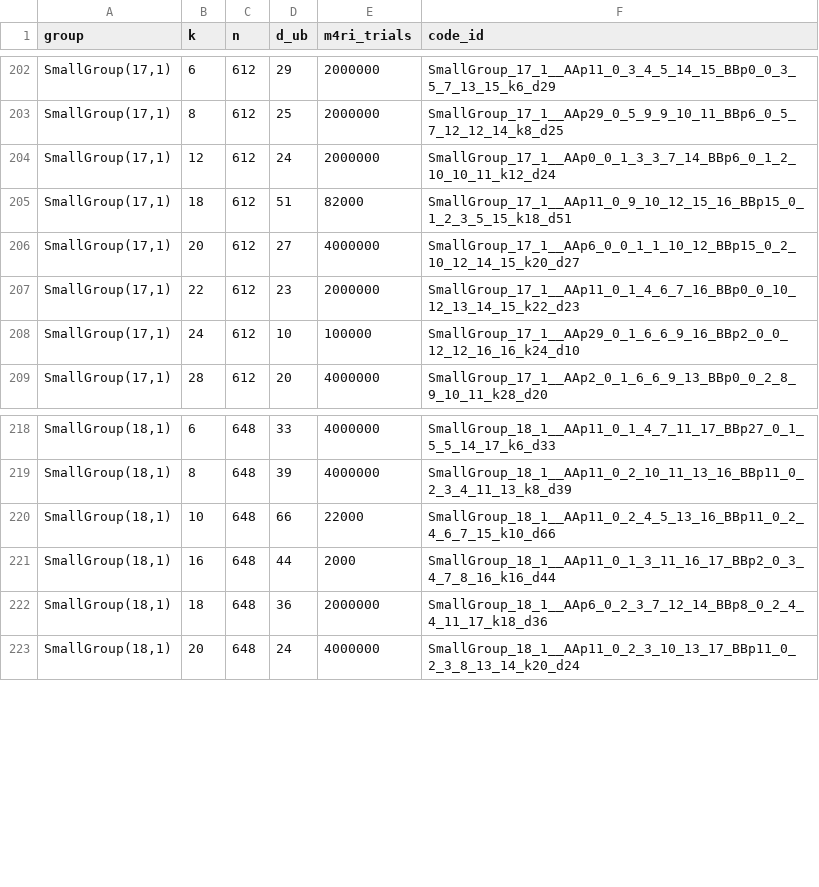
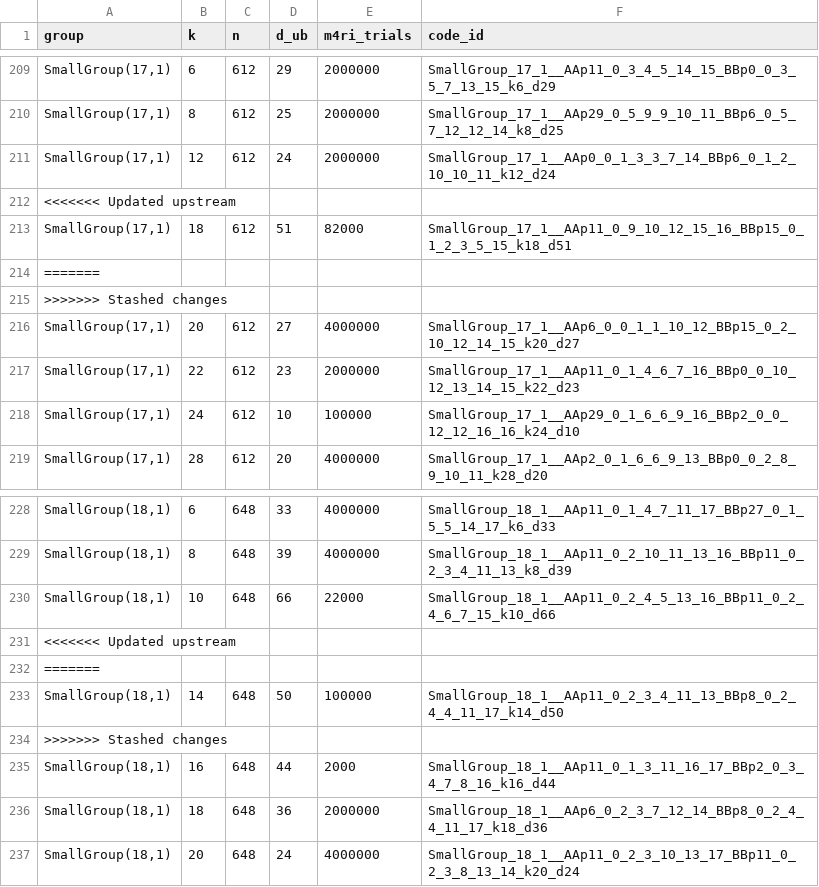
Before and after one commit to aleverrier/qtanner-search, a TSV file: best_codes/best_by_group_k.tsv, drawn as a sheet; only a part is shown, gaps mark what is left out; the diff covers the shown part only; the diff names each change by its address in the sheet, - before the commit and + after, or states it on an @@ line.

```diff
--- a/best_codes/best_by_group_k.tsv
+++ b/best_codes/best_by_group_k.tsv
+row 212: <<<<<<< Updated upstream
+row 214: =======
+row 215: >>>>>>> Stashed changes
+row 231: <<<<<<< Updated upstream
+row 232: =======
+row 233: SmallGroup(18,1) | 14 | 648 | 50 | 100000 | SmallGroup_18_1__AAp11_0_2_3_4_11_13_BBp8_0_2_4_4_11_17_k14_d50
+row 234: >>>>>>> Stashed changes
```
Also changed, not shown: 12 added rows elsewhere in this file, best_codes/index.tsv, 1 other file.
